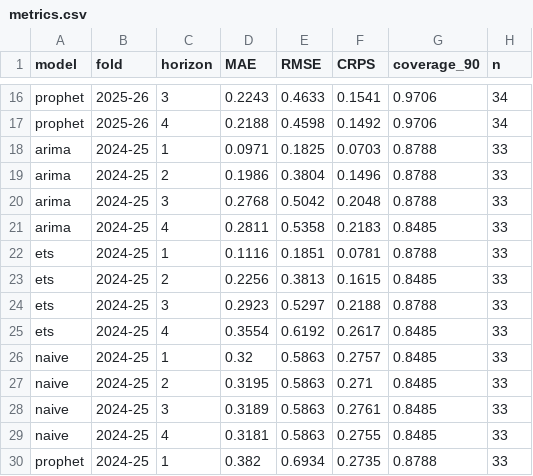
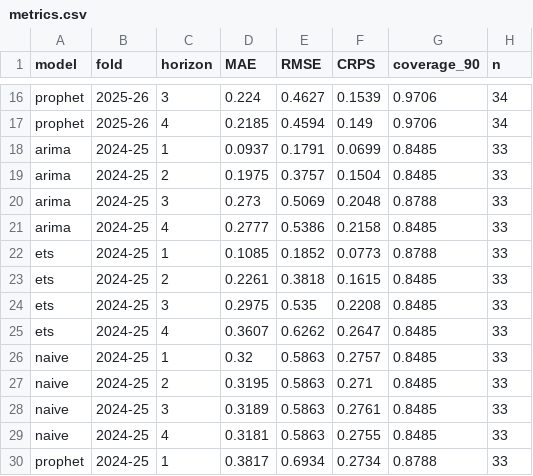
Before and after one commit to CocoChengtw/flu-forecast, a CSV file: results/metrics.csv, drawn as a sheet; only a part is shown, gaps mark what is left out; the diff covers the shown part only; the diff names each change by its address in the sheet, - before the commit and + after, or states it on an @@ line.

```diff
--- a/results/metrics.csv
+++ b/results/metrics.csv
-D16 (MAE): 0.2243
+D16 (MAE): 0.224
-E16 (RMSE): 0.4633
+E16 (RMSE): 0.4627
-F16 (CRPS): 0.1541
+F16 (CRPS): 0.1539
-D17 (MAE): 0.2188
+D17 (MAE): 0.2185
-E17 (RMSE): 0.4598
+E17 (RMSE): 0.4594
-F17 (CRPS): 0.1492
+F17 (CRPS): 0.149
-D18 (MAE): 0.0971
+D18 (MAE): 0.0937
-E18 (RMSE): 0.1825
+E18 (RMSE): 0.1791
-F18 (CRPS): 0.0703
+F18 (CRPS): 0.0699
-G18:G19 (coverage_90): 0.8788
+G18:G19 (coverage_90): 0.8485
-D19 (MAE): 0.1986
+D19 (MAE): 0.1975
-E19 (RMSE): 0.3804
+E19 (RMSE): 0.3757
-F19 (CRPS): 0.1496
+F19 (CRPS): 0.1504
-D20 (MAE): 0.2768
+D20 (MAE): 0.273
-E20 (RMSE): 0.5042
+E20 (RMSE): 0.5069
-D21 (MAE): 0.2811
+D21 (MAE): 0.2777
-E21 (RMSE): 0.5358
+E21 (RMSE): 0.5386
-F21 (CRPS): 0.2183
+F21 (CRPS): 0.2158
-D22 (MAE): 0.1116
+D22 (MAE): 0.1085
-E22 (RMSE): 0.1851
+E22 (RMSE): 0.1852
-F22 (CRPS): 0.0781
+F22 (CRPS): 0.0773
-D23 (MAE): 0.2256
+D23 (MAE): 0.2261
-E23 (RMSE): 0.3813
+E23 (RMSE): 0.3818
-D24 (MAE): 0.2923
+D24 (MAE): 0.2975
-E24 (RMSE): 0.5297
+E24 (RMSE): 0.535
-F24 (CRPS): 0.2188
+F24 (CRPS): 0.2208
-G24 (coverage_90): 0.8788
+G24 (coverage_90): 0.8485
-D25 (MAE): 0.3554
+D25 (MAE): 0.3607
-E25 (RMSE): 0.6192
+E25 (RMSE): 0.6262
-F25 (CRPS): 0.2617
+F25 (CRPS): 0.2647
-D30 (MAE): 0.382
+D30 (MAE): 0.3817
-F30 (CRPS): 0.2735
+F30 (CRPS): 0.2734
```
Also changed, not shown: 41 edited cells elsewhere in this file, results/metrics_summary.csv, 11 other files.
